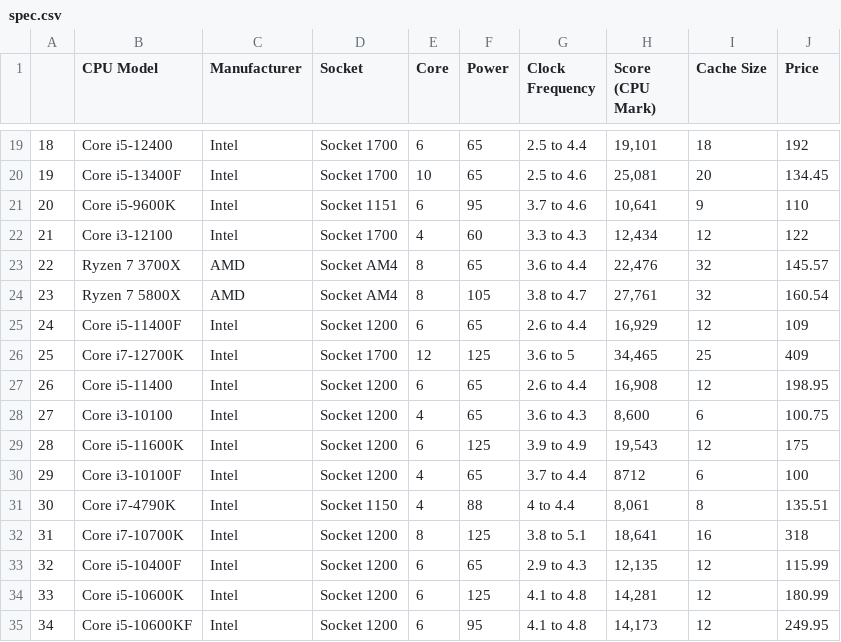
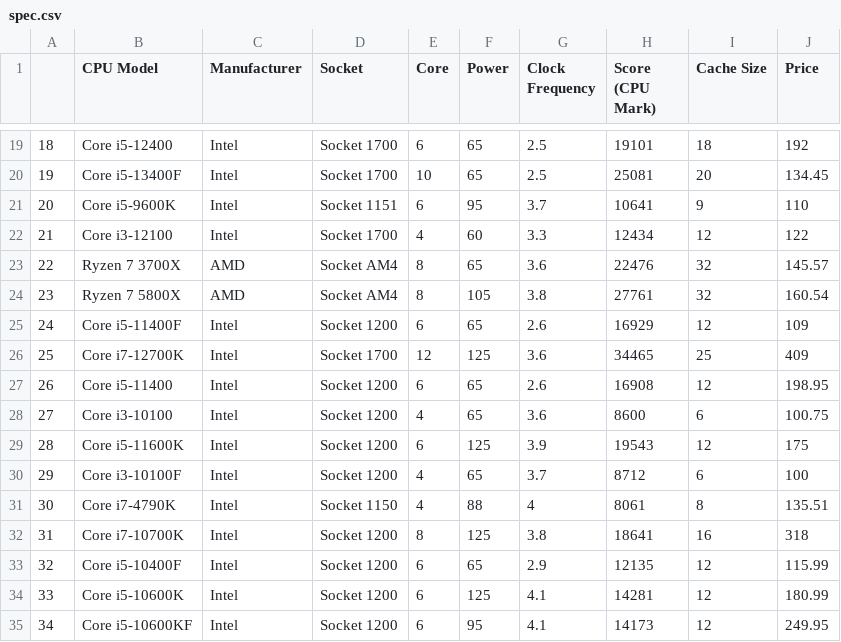
Before and after one commit to junhyeok2164/InfoVis, a CSV file: spec.csv, drawn as a sheet; only a part is shown, gaps mark what is left out; the diff covers the shown part only.

```diff
--- a/spec.csv
+++ b/spec.csv
@@ -19,17 +19,17 @@
-18,Core i5-12400,Intel,Socket 1700,6,65,2.5 to 4.4,"19,101",18,192
-19,Core i5-13400F,Intel,Socket 1700,10,65,2.5 to 4.6,"25,081",20,134.45
-20,Core i5-9600K,Intel,Socket 1151,6,95,3.7 to 4.6 ,"10,641",9,110
-21,Core i3-12100,Intel,Socket 1700,4,60,3.3 to 4.3,"12,434",12,122
-22,Ryzen 7 3700X,AMD,Socket AM4,8,65,3.6 to 4.4,"22,476",32,145.57
-23,Ryzen 7 5800X,AMD,Socket AM4,8,105,3.8 to 4.7,"27,761",32,160.54
-24,Core i5-11400F,Intel,Socket 1200,6,65,2.6 to 4.4,"16,929",12,109
-25,Core i7-12700K,Intel,Socket 1700,12,125,3.6 to 5,"34,465",25,409
-26,Core i5-11400,Intel,Socket 1200,6,65,2.6 to 4.4,"16,908",12,198.95
-27,Core i3-10100,Intel,Socket 1200,4,65,3.6 to 4.3,"8,600",6,100.75
-28,Core i5-11600K,Intel,Socket 1200,6,125,3.9 to 4.9,"19,543",12,175
-29,Core i3-10100F,Intel,Socket 1200,4,65,3.7 to 4.4,8712,6,100
-30,Core i7-4790K,Intel,Socket 1150,4,88,4 to 4.4,"8,061",8,135.51
-31,Core i7-10700K,Intel,Socket 1200,8,125,3.8 to 5.1,"18,641",16,318
-32,Core i5-10400F,Intel,Socket 1200,6,65,2.9 to 4.3,"12,135",12,115.99
-33,Core i5-10600K,Intel,Socket 1200,6,125,4.1 to 4.8,"14,281",12,180.99
-34,Core i5-10600KF,Intel,Socket 1200,6,95,4.1 to 4.8,"14,173",12,249.95
+18,Core i5-12400,Intel,Socket 1700,6,65,2.5,19101 ,18,192
+19,Core i5-13400F,Intel,Socket 1700,10,65,2.5,25081 ,20,134.45
+20,Core i5-9600K,Intel,Socket 1151,6,95,3.7,10641 ,9,110
+21,Core i3-12100,Intel,Socket 1700,4,60,3.3,12434 ,12,122
+22,Ryzen 7 3700X,AMD,Socket AM4,8,65,3.6,22476 ,32,145.57
+23,Ryzen 7 5800X,AMD,Socket AM4,8,105,3.8,27761 ,32,160.54
+24,Core i5-11400F,Intel,Socket 1200,6,65,2.6,16929 ,12,109
+25,Core i7-12700K,Intel,Socket 1700,12,125,3.6,34465 ,25,409
+26,Core i5-11400,Intel,Socket 1200,6,65,2.6,16908 ,12,198.95
+27,Core i3-10100,Intel,Socket 1200,4,65,3.6,8600 ,6,100.75
+28,Core i5-11600K,Intel,Socket 1200,6,125,3.9,19543 ,12,175
+29,Core i3-10100F,Intel,Socket 1200,4,65,3.7,8712 ,6,100
+30,Core i7-4790K,Intel,Socket 1150,4,88,4,8061 ,8,135.51
+31,Core i7-10700K,Intel,Socket 1200,8,125,3.8,18641 ,16,318
+32,Core i5-10400F,Intel,Socket 1200,6,65,2.9,12135 ,12,115.99
+33,Core i5-10600K,Intel,Socket 1200,6,125,4.1,14281 ,12,180.99
+34,Core i5-10600KF,Intel,Socket 1200,6,95,4.1,14173 ,12,249.95
```
Also changed, not shown: 101 edited cells elsewhere in this file.
